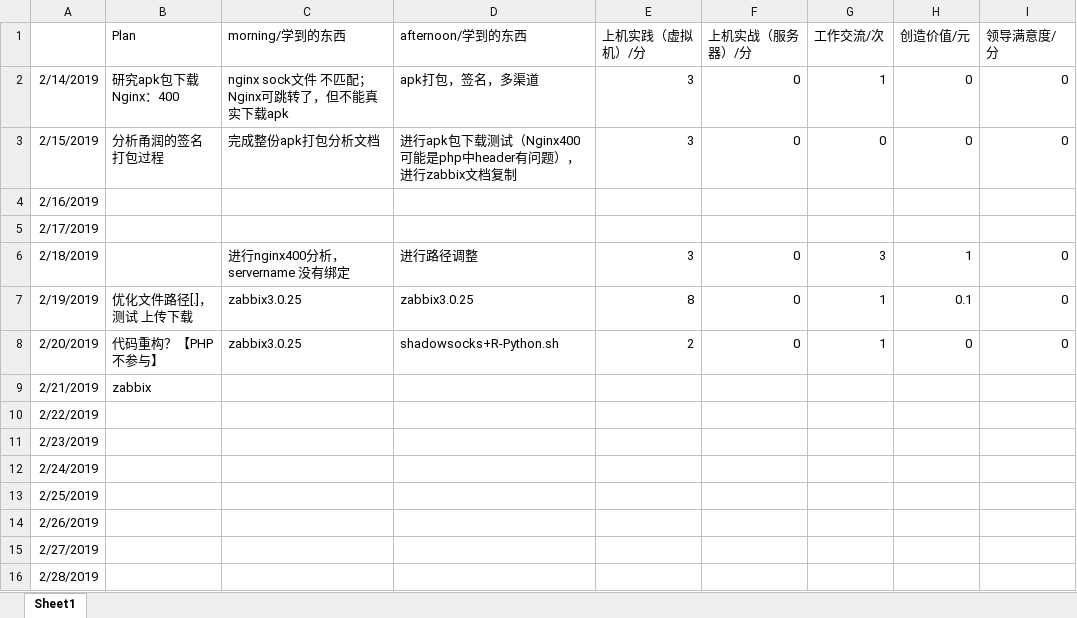
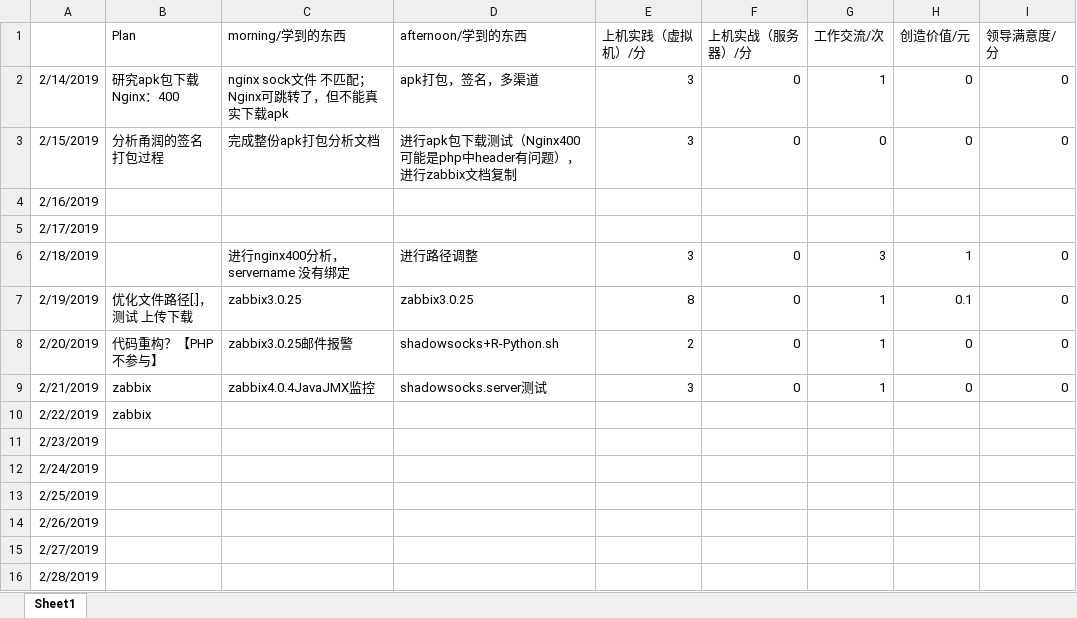
Before and after one commit to nbnbnborg/some_luckey, an Excel workbook: 做人做事奋斗成长经验/每日工作状态等级表.xlsx, sheet Sheet1, drawn as a sheet; values as stored, in another font and other column widths than the file's, no borders; the diff names each change by its address in the sheet, - before the commit and + after, or states it on an @@ line.

```diff
--- a/做人做事奋斗成长经验/每日工作状态等级表.xlsx (sheet Sheet1)
+++ b/做人做事奋斗成长经验/每日工作状态等级表.xlsx (sheet Sheet1)
-C8 (morning/学到的东西): zabbix3.0.25
+C8 (morning/学到的东西): zabbix3.0.25邮件报警
-C9 (morning/学到的东西): (empty)
+C9 (morning/学到的东西): zabbix4.0.4JavaJMX监控
-D9 (afternoon/学到的东西): (empty)
+D9 (afternoon/学到的东西): shadowsocks.server测试
-E9 (上机实践（虚拟机）/分): (empty)
+E9 (上机实践（虚拟机）/分): 3
-F9 (上机实战（服务器）/分): (empty)
+F9 (上机实战（服务器）/分): 0
-G9 (工作交流/次): (empty)
+G9 (工作交流/次): 1
-H9 (创造价值/元): (empty)
+H9 (创造价值/元): 0
-I9 (领导满意度/分): (empty)
+I9 (领导满意度/分): 0
-B10 (Plan): (empty)
+B10 (Plan): zabbix
```
Also changed, not shown: 做人做事奋斗成长经验/每日学习成绩 量化考核评定.xlsx.
